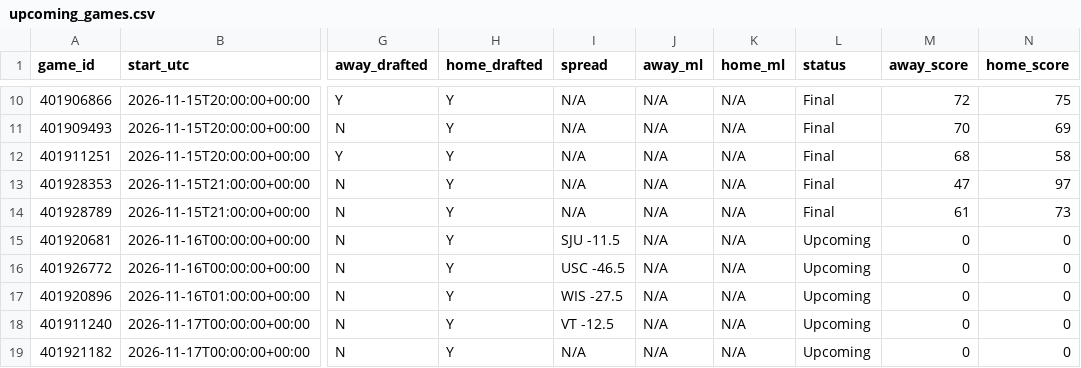
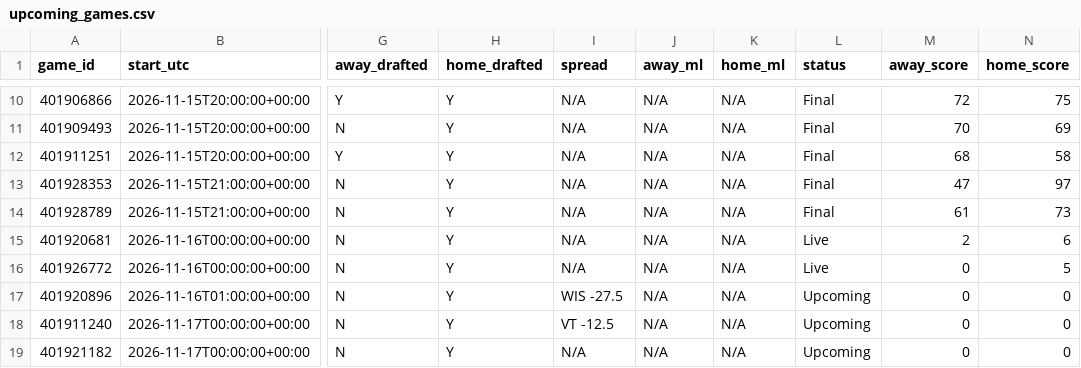
Before and after one commit to tmassa1/cbb-draft-league, a CSV file: data/upcoming_games.csv, drawn as a sheet; only a part is shown, gaps mark what is left out; the diff names each change by its address in the sheet, - before the commit and + after, or states it on an @@ line.

```diff
--- a/data/upcoming_games.csv
+++ b/data/upcoming_games.csv
-I15 (spread): SJU -11.5
+I15 (spread): N/A
-L15:L16 (status): Upcoming
+L15:L16 (status): Live
-M15 (away_score): 0
+M15 (away_score): 2
-N15 (home_score): 0
+N15 (home_score): 6
-I16 (spread): USC -46.5
+I16 (spread): N/A
-N16 (home_score): 0
+N16 (home_score): 5
```
